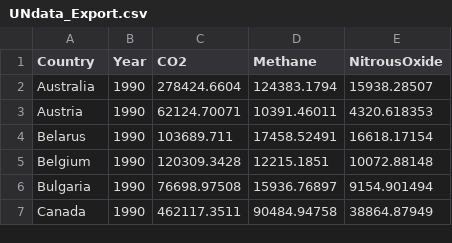
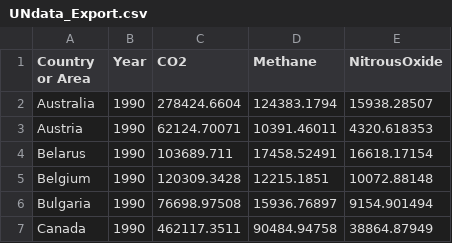
Before and after one commit to Sunivihaan/sampleapp, a CSV file: static/json/UNdata_Export.csv, drawn as a sheet; only a part is shown.

Commit message:
Update UNdata_Export.csv

```diff
--- a/static/json/UNdata_Export.csv
+++ b/static/json/UNdata_Export.csv
@@ -1,2 +1,2 @@
-Country,Year,CO2,Methane,NitrousOxide
+Country or Area ,Year,CO2,Methane,NitrousOxide
 Australia,1990,278424.6604,124383.1794,15938.28507
```
